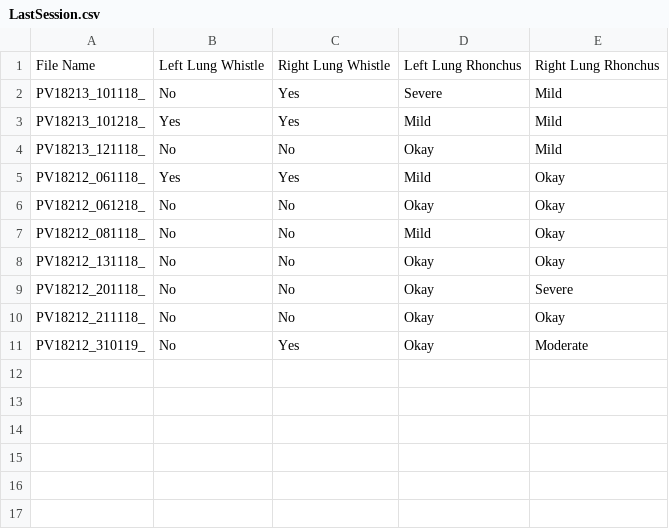
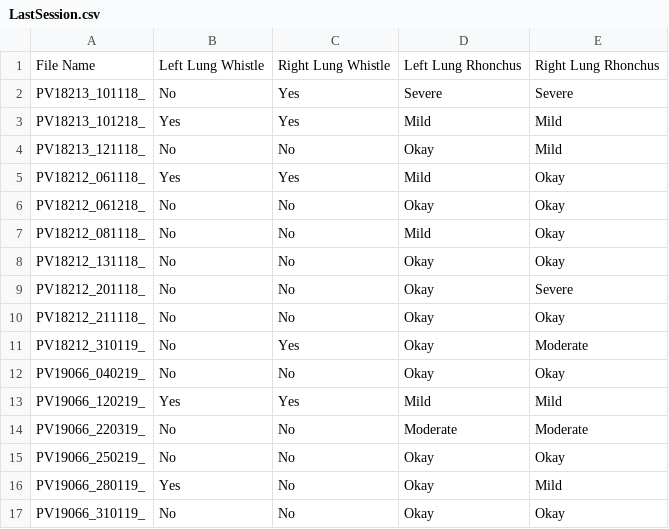
Before and after one commit to RoaRos2808/SE-Pieterburen, a CSV file: Project/Model/BackEnd/LastSession.csv, drawn as a sheet.

```diff
--- a/Project/Model/BackEnd/LastSession.csv
+++ b/Project/Model/BackEnd/LastSession.csv
@@ -1,3 +1,3 @@
 File Name,Left Lung Whistle,Right Lung Whistle,Left Lung Rhonchus,Right Lung Rhonchus
-PV18213_101118_,No,Yes,Severe,Mild
+PV18213_101118_,No,Yes,Severe,Severe
 PV18213_101218_,Yes,Yes,Mild,Mild
@@ -11 +11,7 @@ PV18212_211118_,No,No,Okay,Okay
 PV18212_310119_,No,Yes,Okay,Moderate
+PV19066_040219_,No,No,Okay,Okay
+PV19066_120219_,Yes,Yes,Mild,Mild
+PV19066_220319_,No,No,Moderate,Moderate
+PV19066_250219_,No,No,Okay,Okay
+PV19066_280119_,Yes,No,Okay,Mild
+PV19066_310119_,No,No,Okay,Okay
```
Also changed, not shown: 1 other file.
